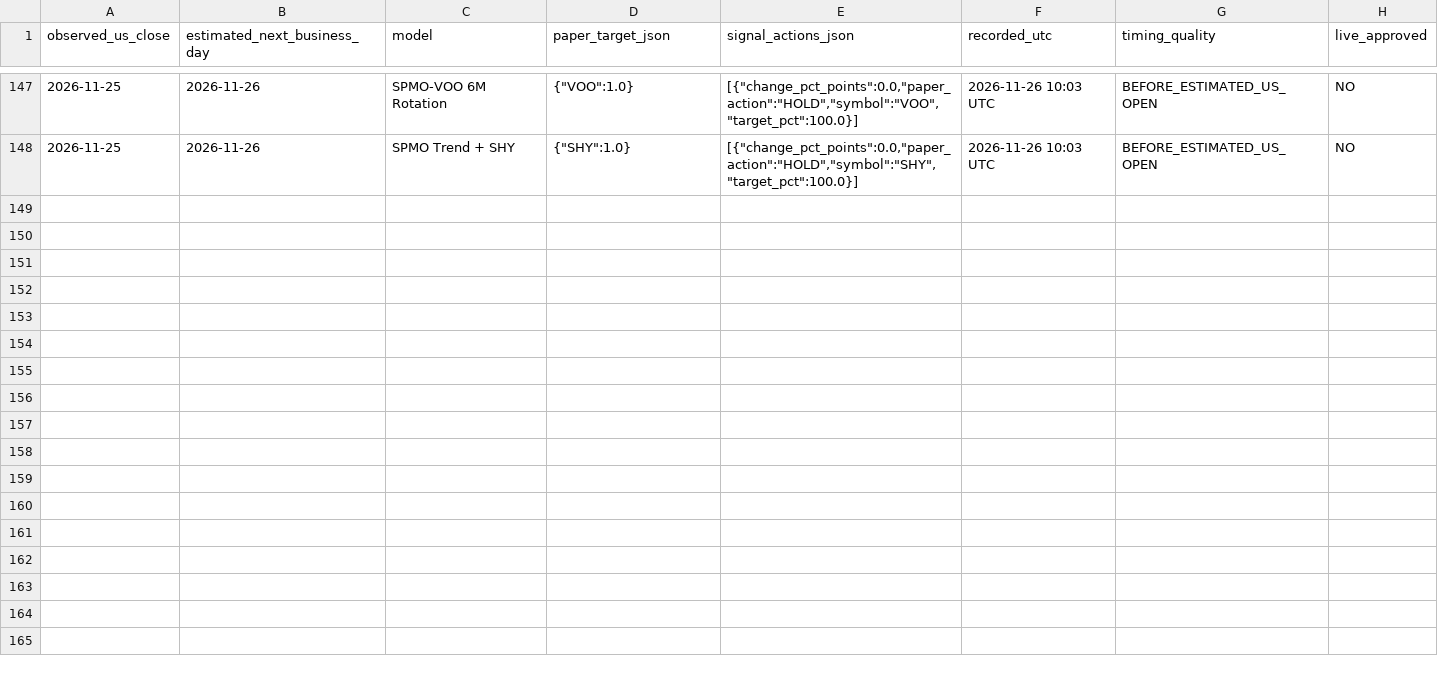
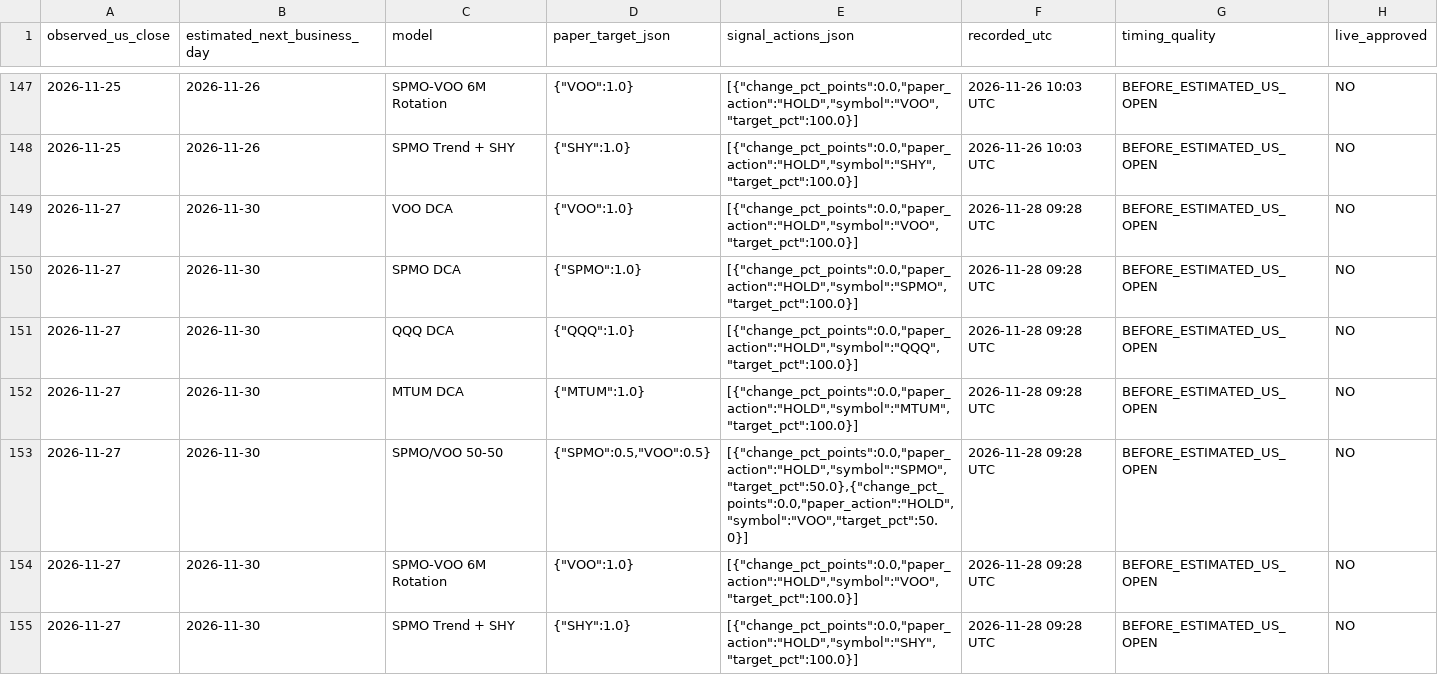
Before and after one commit to aaronleeweien/signaldesk-research, a CSV file: research/factor_paper.csv, drawn as a sheet; only a part is shown, gaps mark what is left out.

```diff
--- a/research/factor_paper.csv
+++ b/research/factor_paper.csv
@@ -148 +148,8 @@ observed_us_close,estimated_next_business_day,model,paper_target_json,signal_act
 2026-11-25,2026-11-26,SPMO Trend + SHY,"{""SHY"":1.0}","[{""change_pct_points"":0.0,""paper_action"":""HOLD"",""symbol"":""SHY"",""target_pct"":100.0}]",2026-11-26 10:03 UTC,BEFORE_ESTIMATED_US_OPEN,NO
+2026-11-27,2026-11-30,VOO DCA,"{""VOO"":1.0}","[{""change_pct_points"":0.0,""paper_action"":""HOLD"",""symbol"":""VOO"",""target_pct"":100.0}]",2026-11-28 09:28 UTC,BEFORE_ESTIMATED_US_OPEN,NO
+2026-11-27,2026-11-30,SPMO DCA,"{""SPMO"":1.0}","[{""change_pct_points"":0.0,""paper_action"":""HOLD"",""symbol"":""SPMO"",""target_pct"":100.0}]",2026-11-28 09:28 UTC,BEFORE_ESTIMATED_US_OPEN,NO
+2026-11-27,2026-11-30,QQQ DCA,"{""QQQ"":1.0}","[{""change_pct_points"":0.0,""paper_action"":""HOLD"",""symbol"":""QQQ"",""target_pct"":100.0}]",2026-11-28 09:28 UTC,BEFORE_ESTIMATED_US_OPEN,NO
+2026-11-27,2026-11-30,MTUM DCA,"{""MTUM"":1.0}","[{""change_pct_points"":0.0,""paper_action"":""HOLD"",""symbol"":""MTUM"",""target_pct"":100.0}]",2026-11-28 09:28 UTC,BEFORE_ESTIMATED_US_OPEN,NO
+2026-11-27,2026-11-30,SPMO/VOO 50-50,"{""SPMO"":0.5,""VOO"":0.5}","[{""change_pct_points"":0.0,""paper_action"":""HOLD"",""symbol"":""SPMO"",""target_pct"":50.0},{""change_pct_points"":0.0,""paper_action"":""HOLD"",""symbol"":""VOO"",""target_pct"":50.0}]",2026-11-28 09:28 UTC,BEFORE_ESTIMATED_US_OPEN,NO
+2026-11-27,2026-11-30,SPMO-VOO 6M Rotation,"{""VOO"":1.0}","[{""change_pct_points"":0.0,""paper_action"":""HOLD"",""symbol"":""VOO"",""target_pct"":100.0}]",2026-11-28 09:28 UTC,BEFORE_ESTIMATED_US_OPEN,NO
+2026-11-27,2026-11-30,SPMO Trend + SHY,"{""SHY"":1.0}","[{""change_pct_points"":0.0,""paper_action"":""HOLD"",""symbol"":""SHY"",""target_pct"":100.0}]",2026-11-28 09:28 UTC,BEFORE_ESTIMATED_US_OPEN,NO
```
Also changed, not shown: research/daily_events.csv, research/paper_signals.csv, 29 other files.
